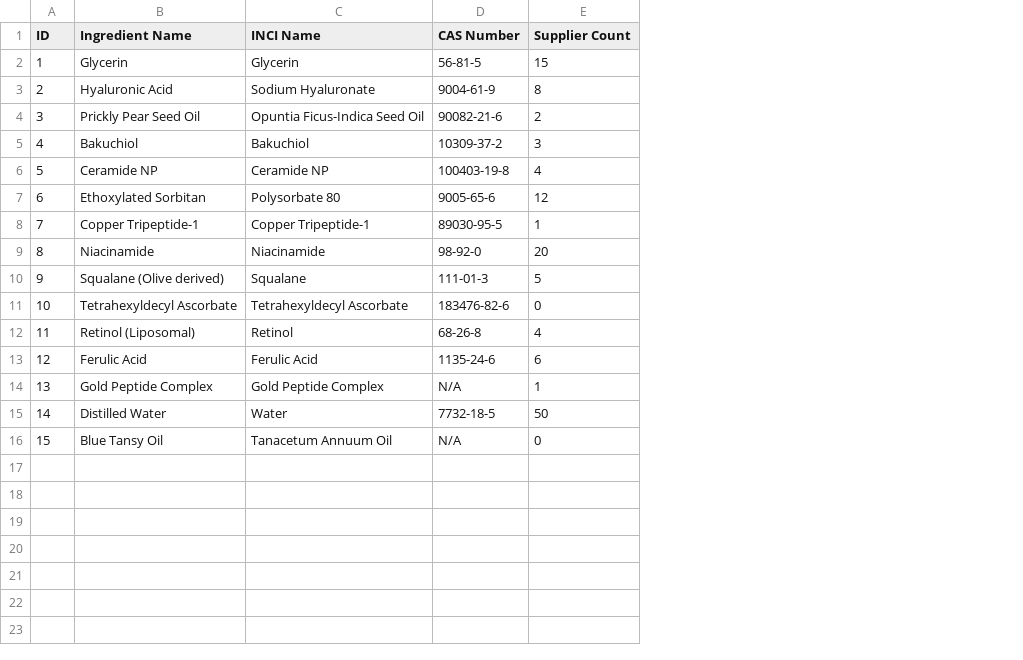
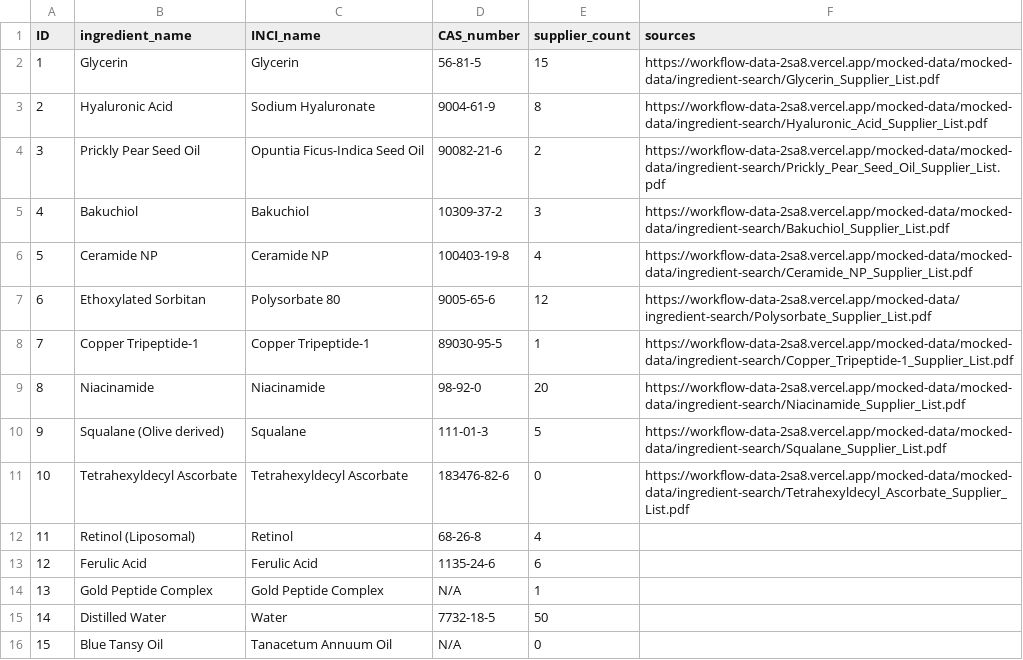
Before and after one commit to Zeira-AI/workflow-data, a CSV file: public/mocked-data/ingredient-search.csv, drawn as a sheet; the diff names each change by its address in the sheet, - before the commit and + after, or states it on an @@ line.

Commit message:
update ingredient search

```diff
--- a/public/mocked-data/ingredient-search.csv
+++ b/public/mocked-data/ingredient-search.csv
+column F (sources), rows 2-11: https://workflow-data-2sa8.vercel.app/mocked-data/mocked-data/ingredient-search/Glycerin_Supplier_List.pdf | https://workflow-data-2sa8.vercel.app/mocked-data/mocked-data/ingredient-search/Hyaluronic_Acid_Supplier_List.pdf | https://workflow-data-2sa8.vercel.app/mocked-data/mocked-data/ingredient-search/Prickly_Pear_Seed_Oil_Supplier_List.pdf | https://workflow-data-2sa8.vercel.app/mocked-data/mocked-data/ingredient-search/Bakuchiol_Supplier_List.pdf | https://workflow-data-2sa8.vercel.app/mocked-data/mocked-data/ingredient-search/Ceramide_NP_Supplier_List.pdf | https://workflow-data-2sa8.vercel.app/mocked-data/ingredient-search/Polysorbate_Supplier_List.pdf | https://workflow-data-2sa8.vercel.app/mocked-data/mocked-data/ingredient-search/Copper_Tripeptide-1_Supplier_List.pdf | https://workflow-data-2sa8.vercel.app/mocked-data/mocked-data/ingredient-search/Niacinamide_Supplier_List.pdf | https://workflow-data-2sa8.vercel.app/mocked-data/mocked-data/ingredient-search/Squalane_Supplier_List.pdf | https://workflow-data-2sa8.vercel.app/mocked-data/mocked-data/ingredient-search/Tetrahexyldecyl_Ascorbate_Supplier_List.pdf
-B1: Ingredient Name
+B1: ingredient_name
-C1: INCI Name
+C1: INCI_name
-D1: CAS Number
+D1: CAS_number
-E1: Supplier Count
+E1: supplier_count
```
Also changed, not shown: 11 other files.
